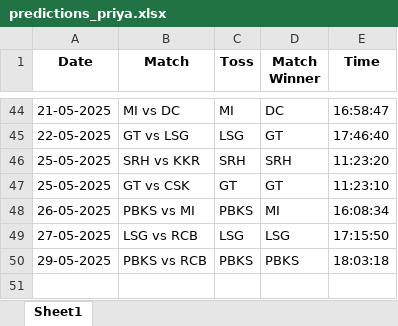
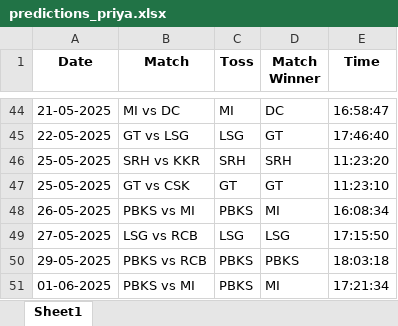
Before and after one commit to krshnavij/IPL_2025, an Excel workbook: predictions_priya.xlsx, sheet Sheet1, drawn as a sheet; only a part is shown, gaps mark what is left out; values as stored, in another font and other column widths than the file's, no borders; the diff names each change by its address in the sheet, - before the commit and + after, or states it on an @@ line.

Commit message:
Update user predictions

```diff
--- a/predictions_priya.xlsx (sheet Sheet1)
+++ b/predictions_priya.xlsx (sheet Sheet1)
+row 51: 01-06-2025 | PBKS vs MI | PBKS | MI | 17:21:34
```
